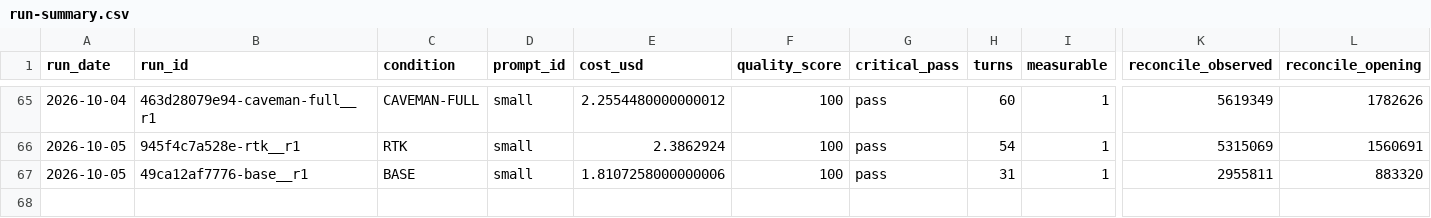
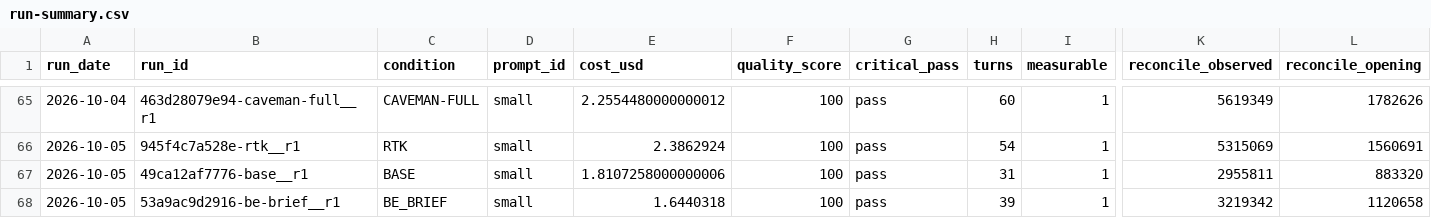
Before and after one commit to YangJunMan/claude-code-token-savings-benchmark, a CSV file: data/run-summary.csv, drawn as a sheet; only a part is shown, gaps mark what is left out; rows hold the shown columns only; the diff names each change by its address in the sheet, - before the commit and + after, or states it on an @@ line.

```diff
--- a/data/run-summary.csv
+++ b/data/run-summary.csv
+row 68: 2026-10-05 | 53a9ac9d2916-be-brief__r1 | BE_BRIEF | small | 1.6440318 | 100 | pass | 39 | 1 | 3219342 | 1120658
```
Also changed, not shown: data/activity-log.csv, data/comparison.csv, 2 other files.
